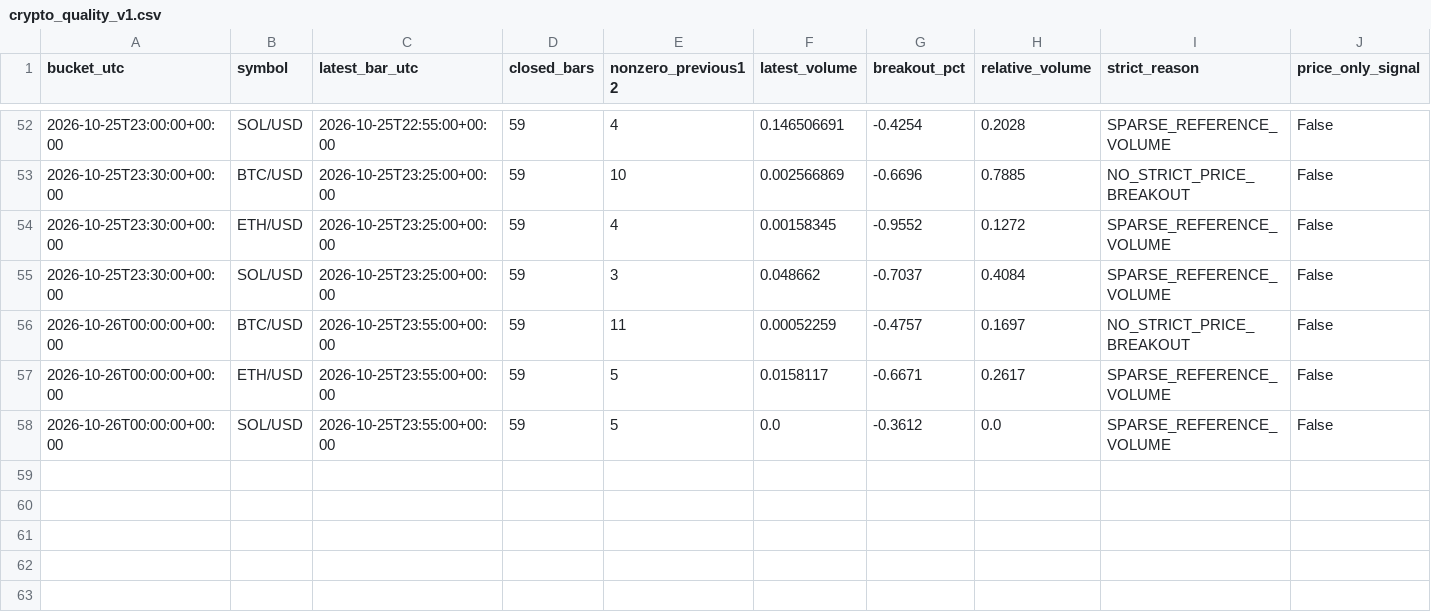
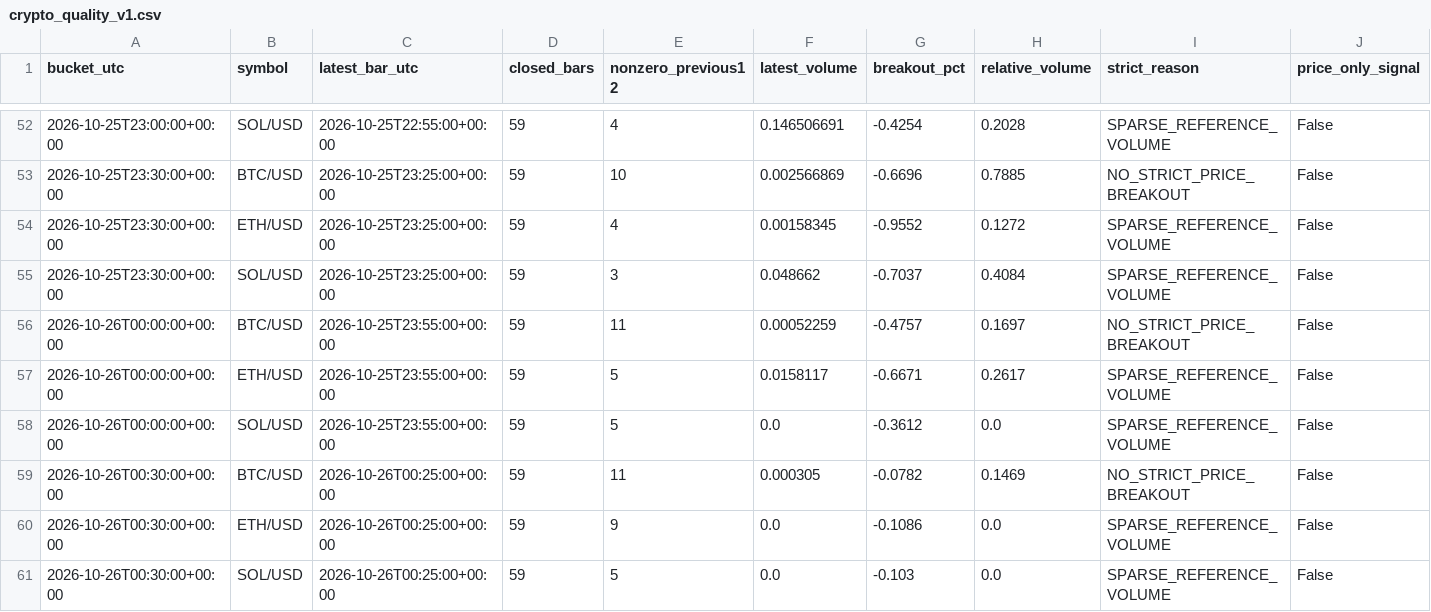
Before and after one commit to BreakoutSignals2026/breakout-scanner, a CSV file: crypto_quality_v1.csv, drawn as a sheet; only a part is shown, gaps mark what is left out.

```diff
--- a/crypto_quality_v1.csv
+++ b/crypto_quality_v1.csv
@@ -58 +58,4 @@ bucket_utc,symbol,latest_bar_utc,closed_bars,nonzero_previous12,latest_volume,br
 2026-10-26T00:00:00+00:00,SOL/USD,2026-10-25T23:55:00+00:00,59,5,0.0,-0.3612,0.0,SPARSE_REFERENCE_VOLUME,False
+2026-10-26T00:30:00+00:00,BTC/USD,2026-10-26T00:25:00+00:00,59,11,0.000305,-0.0782,0.1469,NO_STRICT_PRICE_BREAKOUT,False
+2026-10-26T00:30:00+00:00,ETH/USD,2026-10-26T00:25:00+00:00,59,9,0.0,-0.1086,0.0,SPARSE_REFERENCE_VOLUME,False
+2026-10-26T00:30:00+00:00,SOL/USD,2026-10-26T00:25:00+00:00,59,5,0.0,-0.103,0.0,SPARSE_REFERENCE_VOLUME,False
```
Also changed, not shown: crypto_candles_v1.csv, 1 other file.
